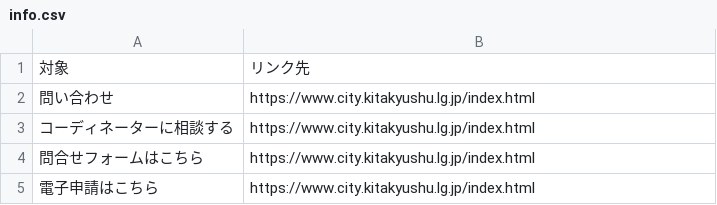
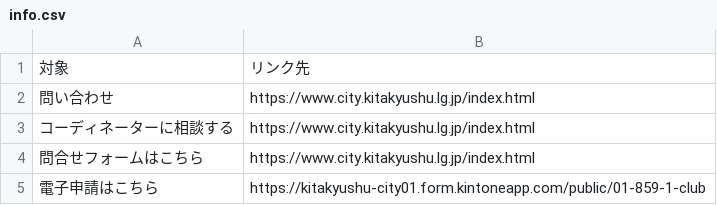
Before and after one commit to ryosuke1105/test.community, a CSV file: info.csv, drawn as a sheet.

Commit message:
Update info.csv

```diff
--- a/info.csv
+++ b/info.csv
@@ -4,2 +4,2 @@
 問合せフォームはこちら,https://www.city.kitakyushu.lg.jp/index.html
-電子申請はこちら,https://www.city.kitakyushu.lg.jp/index.html
+電子申請はこちら,https://kitakyushu-city01.form.kintoneapp.com/public/01-859-1-club
```
